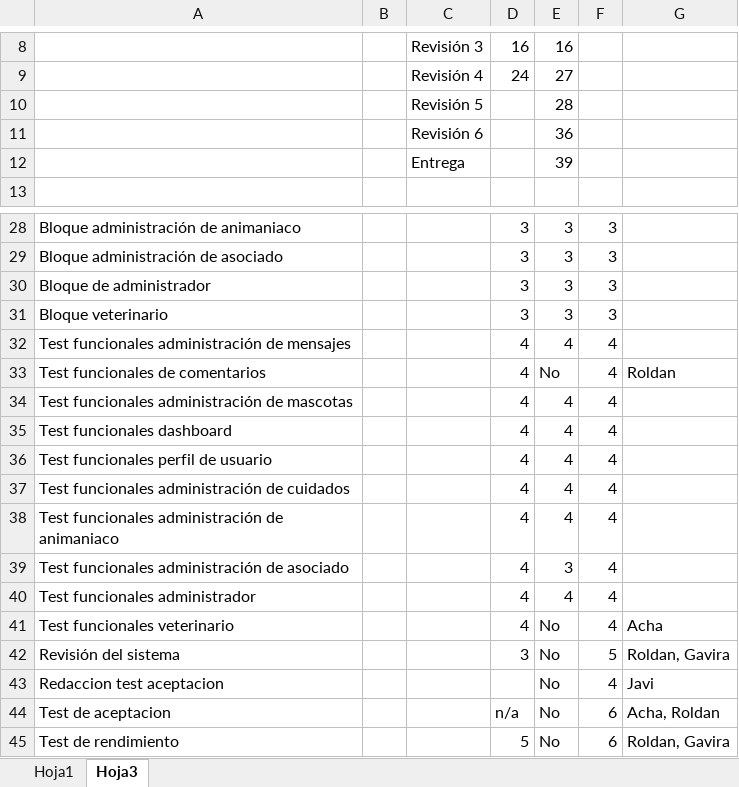
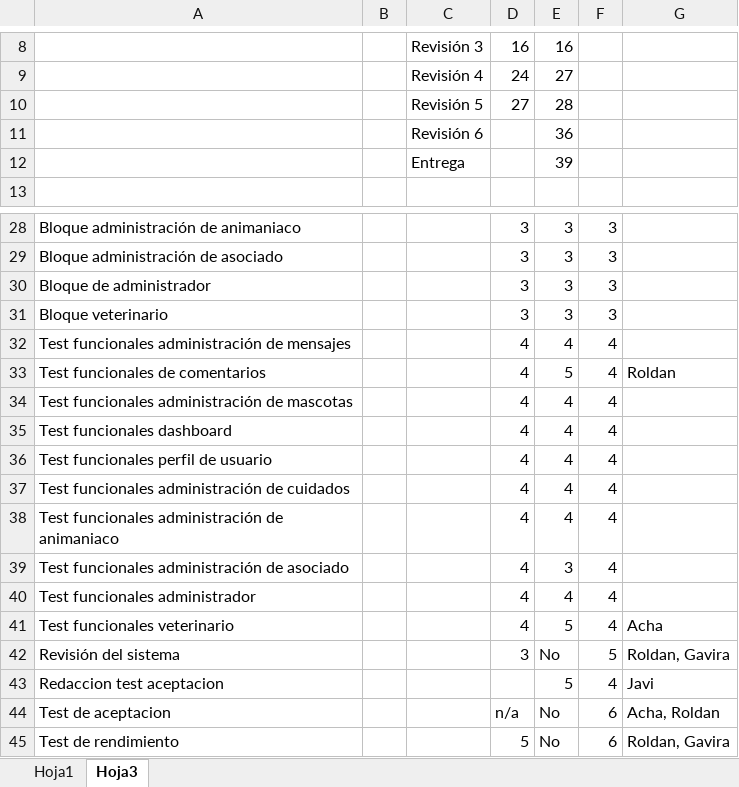
Before and after one commit to JoseManuelG/D12-Acme-Pet, an Excel workbook: Progreso/BurnUp.xlsx, sheet Hoja3, drawn as a sheet; only a part is shown, gaps mark what is left out; values as stored, in another font and other column widths than the file's, no borders; the diff names each change by its address in the sheet, - before the commit and + after, or states it on an @@ line.

Commit message:
Actualizado BurnUp

```diff
--- a/Progreso/BurnUp.xlsx (sheet Hoja3)
+++ b/Progreso/BurnUp.xlsx (sheet Hoja3)
-D10: (empty)
+D10: 27
-E33: No
+E33: 5
-E41: No
+E41: 5
-E43: No
+E43: 5
```
Also changed, not shown: charts or pictures, 2 other files.
